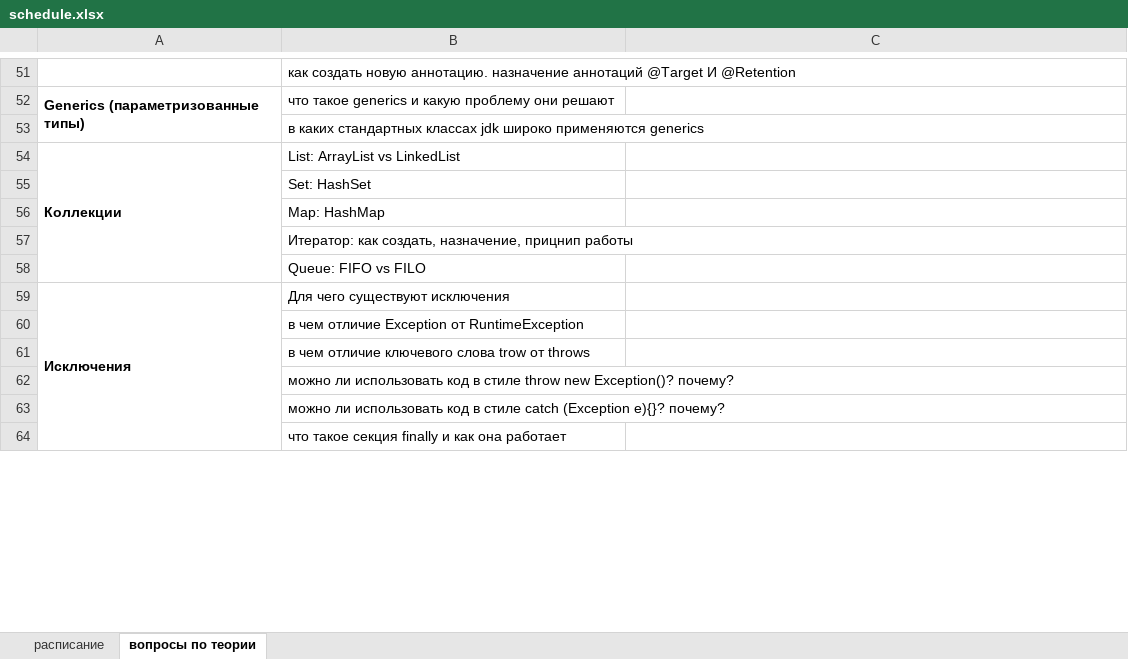
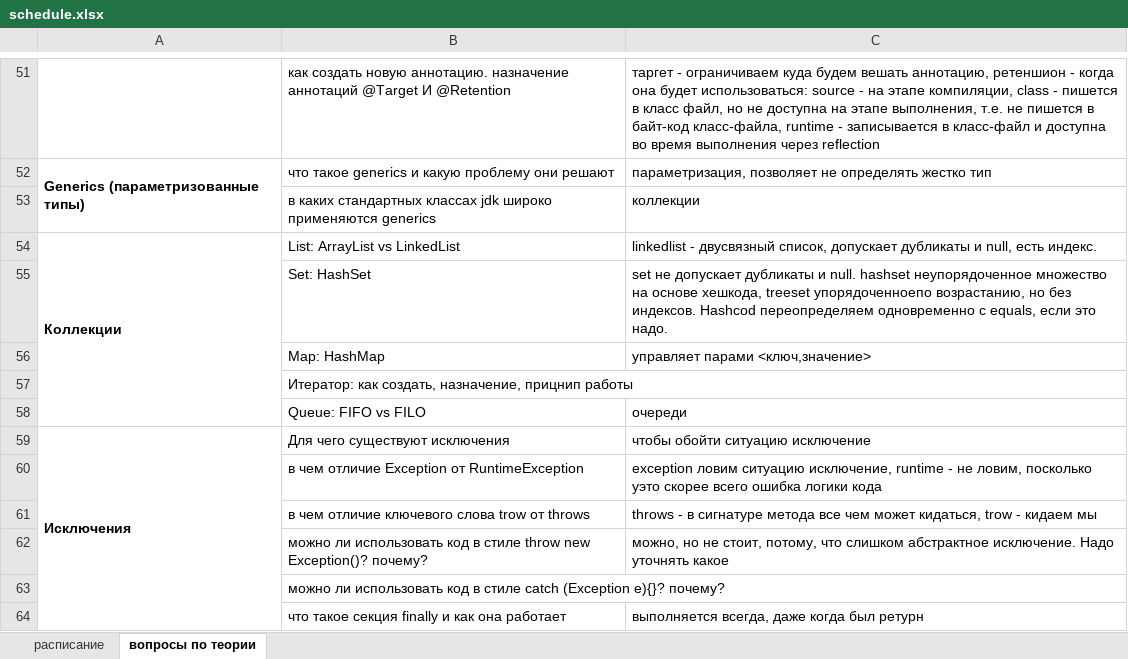
Before and after one commit to MShumacher/JD1, an Excel workbook: schedule.xlsx, sheet вопросы по теории, drawn as a sheet; only a part is shown, gaps mark what is left out; values as stored, in another font and other column widths than the file's, no borders; the diff covers the shown part only; the diff names each change by its address in the sheet, - before the commit and + after, or states it on an @@ line.

```diff
--- a/schedule.xlsx (sheet вопросы по теории)
+++ b/schedule.xlsx (sheet вопросы по теории)
-C51: (empty)
+C51: таргет - ограничиваем куда будем вешать аннотацию, ретеншион - когда она будет использоваться: source - на этапе компиляции, class - пишется в класс файл, но не доступна на этапе выполнения, т.е. не пишется в байт-код класс-файла, runtime - записывается в класс-файл и доступна во время выполнения через reflection
-C52: (empty)
+C52: параметризация, позволяет не определять жестко тип
-C53: (empty)
+C53: коллекции
-C54: (empty)
+C54: linkedlist - двусвязный список, допускает дубликаты и null, есть индекс.
-C55: (empty)
+C55: set не допускает дубликаты и null. hashset неупорядоченное множество на основе хешкода, treeset упорядоченноепо возрастанию, но без индексов. Hashcod переопределяем одновременно с equals, если это надо.
-C56: (empty)
+C56: управляет парами <ключ,значение>
-C58: (empty)
+C58: очереди
-C59: (empty)
+C59: чтобы обойти ситуацию исключение
-C60: (empty)
+C60: exception ловим ситуацию исключение, runtime - не ловим, посколько уэто скорее всего ошибка логики кода
-C61: (empty)
+C61: throws - в сигнатуре метода все чем может кидаться, trow - кидаем мы
-C62: (empty)
+C62: можно, но не стоит, потому, что слишком абстрактное исключение. Надо уточнять какое
-C64: (empty)
+C64: выполняется всегда, даже когда был ретурн
```
Also changed, not shown: 44 edited cells elsewhere in this sheet, 3 other files.
